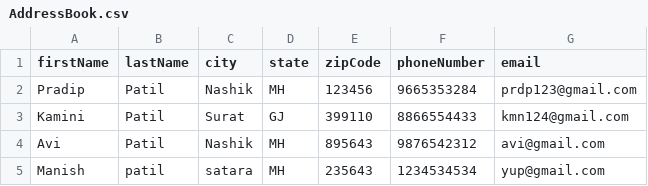
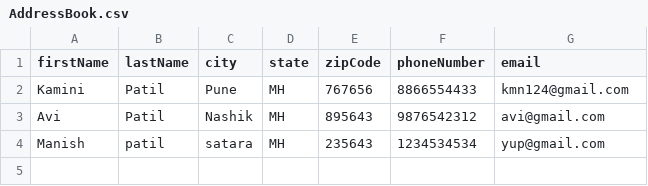
Before and after one commit to pradippatil01/AddressBook, a CSV file: resource/AddressBook.csv, drawn as a sheet.

Commit message:
Add : deleteContact method added to delete data

```diff
--- a/resource/AddressBook.csv
+++ b/resource/AddressBook.csv
@@ -1,4 +1,3 @@
 firstName,lastName,city,state,zipCode,phoneNumber,email
-Pradip,Patil,Nashik,MH,123456,9665353284,prdp123@gmail.com
-Kamini,Patil,Surat,GJ,399110,8866554433,kmn124@gmail.com
+Kamini,Patil,Pune,MH,767656,8866554433,kmn124@gmail.com
 Avi,Patil,Nashik,MH,895643,9876542312,avi@gmail.com
```
Also changed, not shown: 2 other files.
